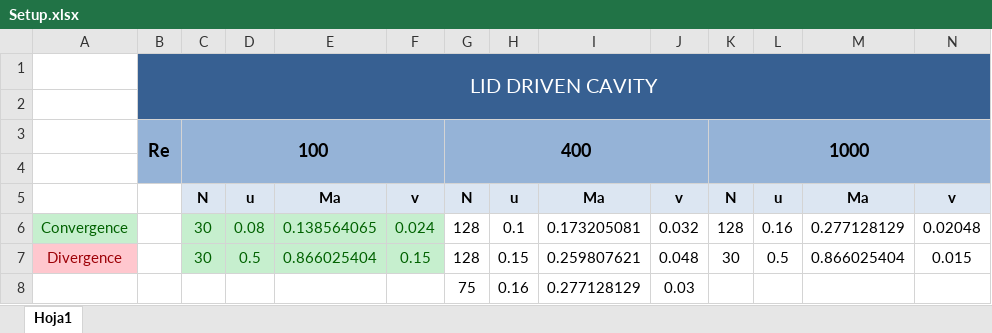
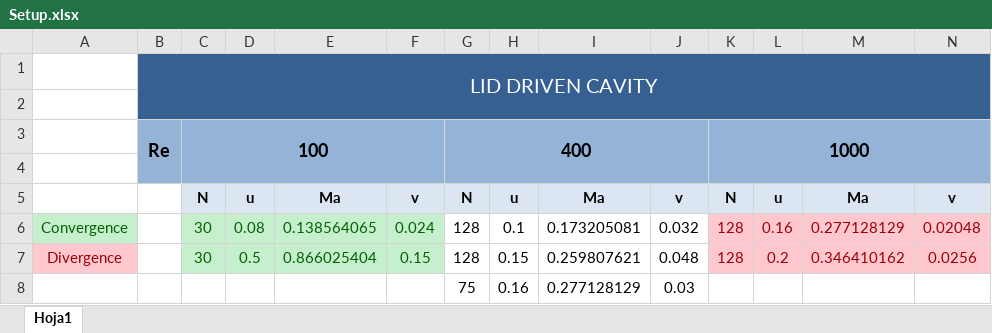
Before and after one commit to epolepole/UPC_Thesis, an Excel workbook: code_1/Setup.xlsx, sheet Hoja1, drawn as a sheet; values as stored, in another font and other column widths than the file's, no borders; the diff names each change by its address in the sheet, - before the commit and + after, or states it on an @@ line.

Commit message:
Changes in Excel

```diff
--- a/code_1/Setup.xlsx (sheet Hoja1)
+++ b/code_1/Setup.xlsx (sheet Hoja1)
@@ K6:N7 fill: none → #FFC7CE, text colour: black → #9C0006 @@
-K7: 30
+K7: 128
-L7: 0.5
+L7: 0.2
-M7: 0.866025404
+M7: 0.346410162
-N7: 0.015
+N7: 0.0256
```
